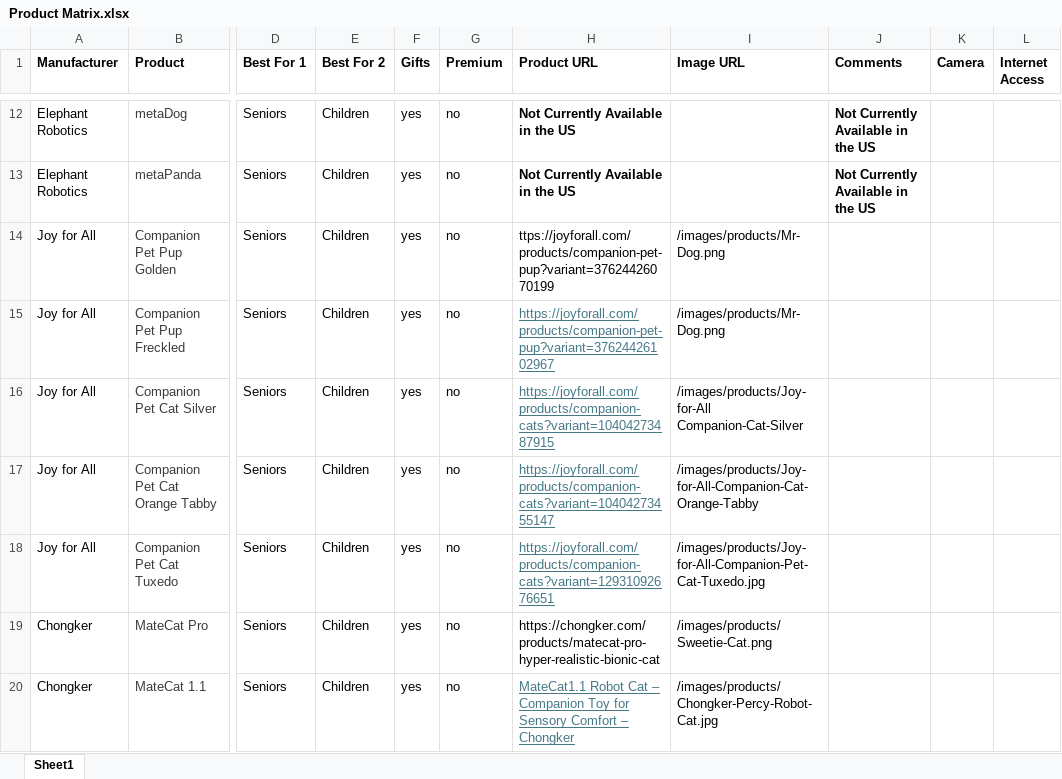
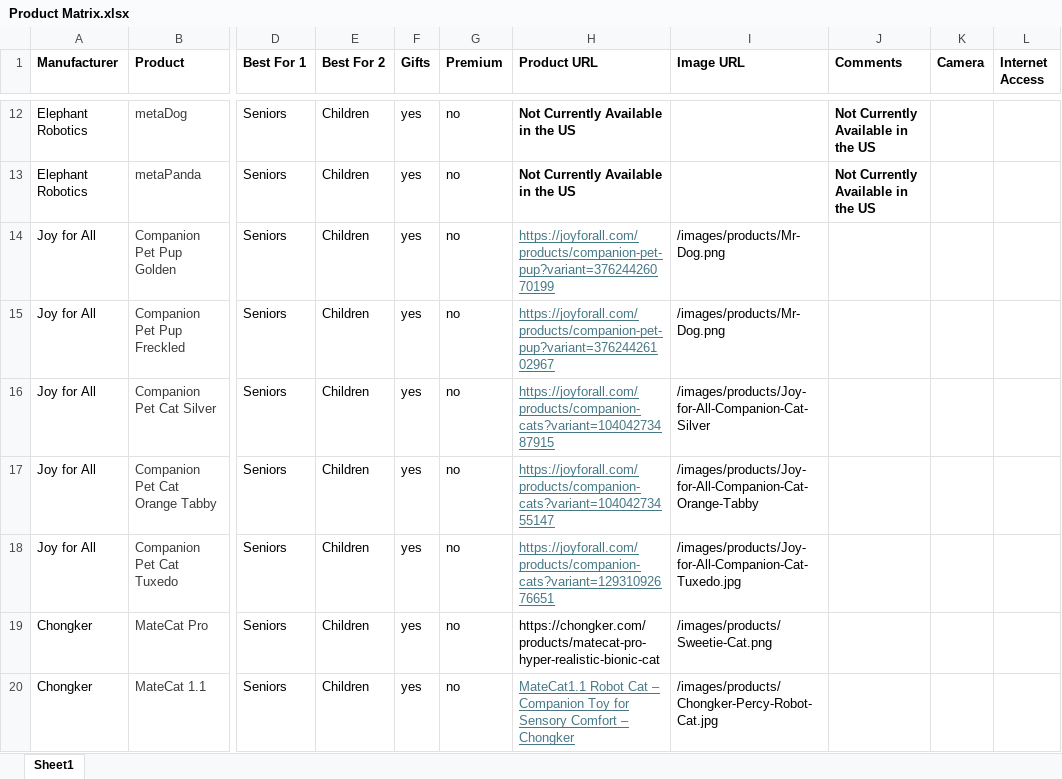
Before and after one commit to timsthomasson-cpu/Interactive-Pet-Marketplace, an Excel workbook: Documentation/Product Matrix.xlsx, sheet Sheet1, drawn as a sheet; only a part is shown, gaps mark what is left out; values as stored, in another font and other column widths than the file's, no borders; charts and pictures not drawn; the diff names each change by its address in the sheet, - before the commit and + after, or states it on an @@ line.

Commit message:
Warm golden redesign, product images, layout cleanup

```diff
--- a/Documentation/Product Matrix.xlsx (sheet Sheet1)
+++ b/Documentation/Product Matrix.xlsx (sheet Sheet1)
-H14 (Product URL): ttps://joyforall.com/products/companion-pet-pup?variant=37624426070199
+H14 (Product URL): https://joyforall.com/products/companion-pet-pup?variant=37624426070199
@@ H14 underline: off → on, text colour: black → #467886 @@
-I16 (Image URL): /images/products/Joy-for-All Companion-Cat-Silver
+I16 (Image URL): /images/products/Joy-for-All-Companion-Cat-Silver
-I18 (Image URL): /images/products/Joy-for-All-Companion-Pet-Cat-Tuxedo.jpg
+I18 (Image URL): /images/products/Joy-for-All-Companion-Cat-Tuxedo.jpg
```
Also changed, not shown: 1 other file.
